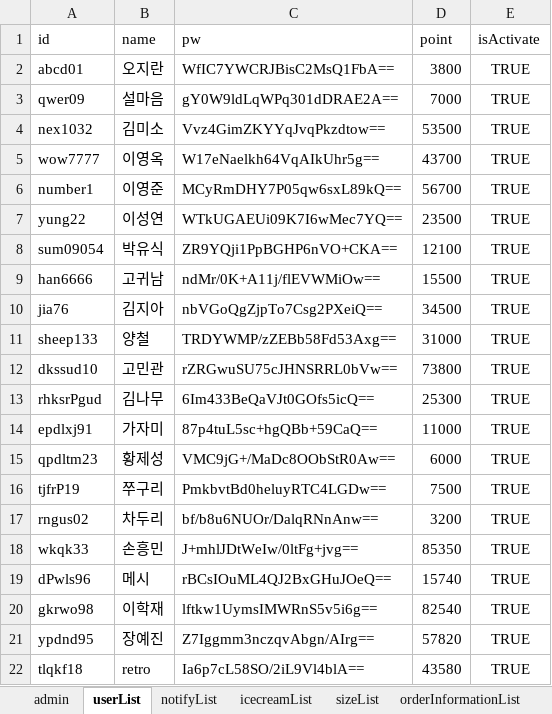
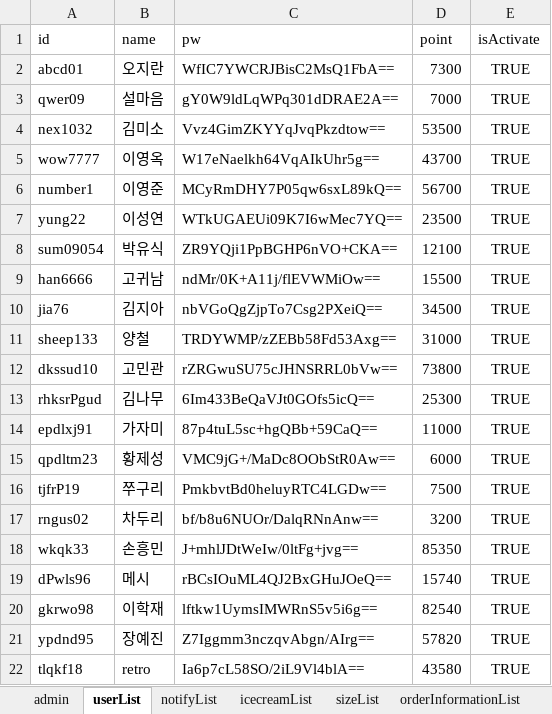
Before and after one commit to ParkSeWoong95/baskin31_Singletone_packaging, an Excel workbook: db/Database.xlsx, sheet userList, drawn as a sheet; values as stored, in another font and other column widths than the file's, no borders; the diff names each change by its address in the sheet, - before the commit and + after, or states it on an @@ line.

```diff
--- a/db/Database.xlsx (sheet userList)
+++ b/db/Database.xlsx (sheet userList)
-D2 (point): 3800
+D2 (point): 7300
```
Also changed, not shown: sheet orderDetailsList, sheet orderInformationList, sheet icecreamList, 5 other files.
